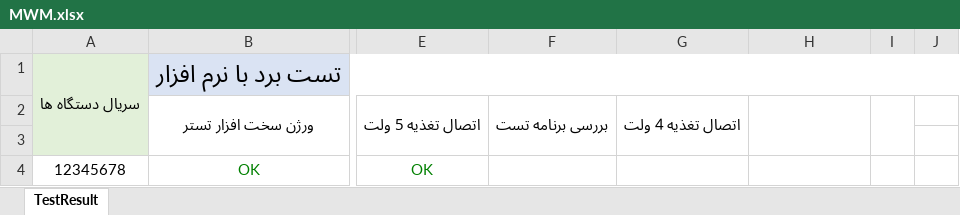
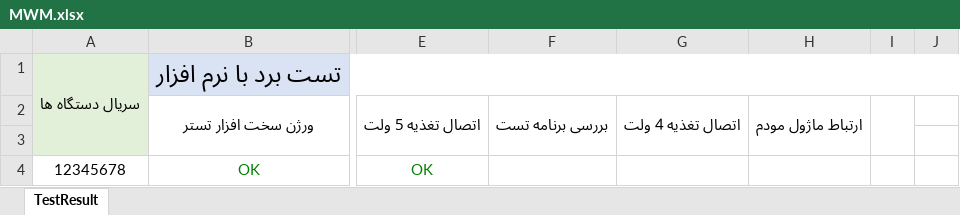
Before and after one commit to Mahsen/TestBench, an Excel workbook: MWM/TestApp/_Files/Exel/MWM.xlsx, sheet TestResult, drawn as a sheet; only a part is shown, gaps mark what is left out; values as stored, in another font and other column widths than the file's, no borders; the diff names each change by its address in the sheet, - before the commit and + after, or states it on an @@ line.

Commit message:
Edit test modem to xml & excel

```diff
--- a/MWM/TestApp/_Files/Exel/MWM.xlsx (sheet TestResult)
+++ b/MWM/TestApp/_Files/Exel/MWM.xlsx (sheet TestResult)
-H2: (empty)
+H2: ارتباط ماژول مودم
```
Also changed, not shown: 1 other file.
